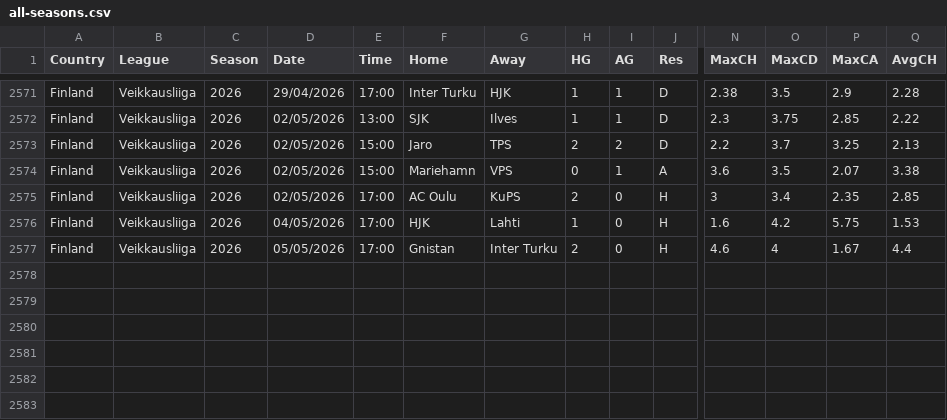
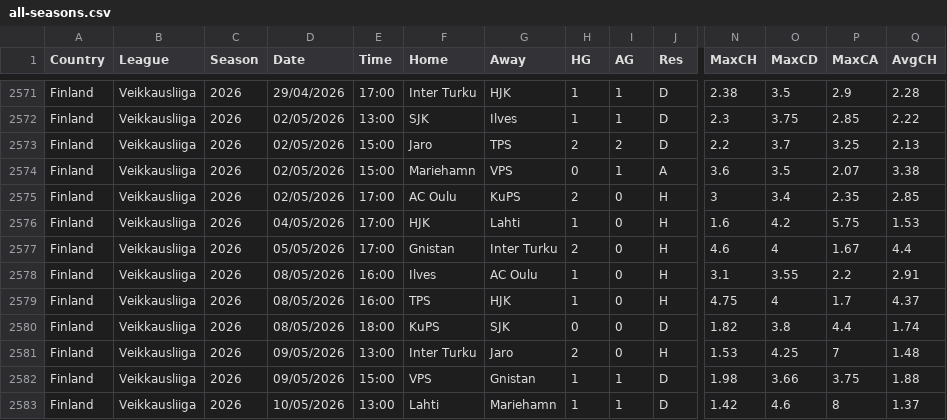
Before and after one commit to huhao930422-debug/football-odds-mirror, a CSV file: data/finland/all-seasons.csv, drawn as a sheet; only a part is shown, gaps mark what is left out; rows hold the shown columns only; the diff names each change by its address in the sheet, - before the commit and + after, or states it on an @@ line.

```diff
--- a/data/finland/all-seasons.csv
+++ b/data/finland/all-seasons.csv
+row 2578: Finland | Veikkausliiga | 2026 | 08/05/2026 | 16:00 | Ilves | AC Oulu | 1 | 0 | H | 3.1 | 3.55 | 2.2 | 2.91
+row 2579: Finland | Veikkausliiga | 2026 | 08/05/2026 | 16:00 | TPS | HJK | 1 | 0 | H | 4.75 | 4 | 1.7 | 4.37
+row 2580: Finland | Veikkausliiga | 2026 | 08/05/2026 | 18:00 | KuPS | SJK | 0 | 0 | D | 1.82 | 3.8 | 4.4 | 1.74
+row 2581: Finland | Veikkausliiga | 2026 | 09/05/2026 | 13:00 | Inter Turku | Jaro | 2 | 0 | H | 1.53 | 4.25 | 7 | 1.48
+row 2582: Finland | Veikkausliiga | 2026 | 09/05/2026 | 15:00 | VPS | Gnistan | 1 | 1 | D | 1.98 | 3.66 | 3.75 | 1.88
+row 2583: Finland | Veikkausliiga | 2026 | 10/05/2026 | 13:00 | Lahti | Mariehamn | 1 | 1 | D | 1.42 | 4.6 | 8 | 1.37
```
Also changed, not shown: data/brazil/all-seasons.csv, data/denmark/all-seasons.csv, 3 other files.
